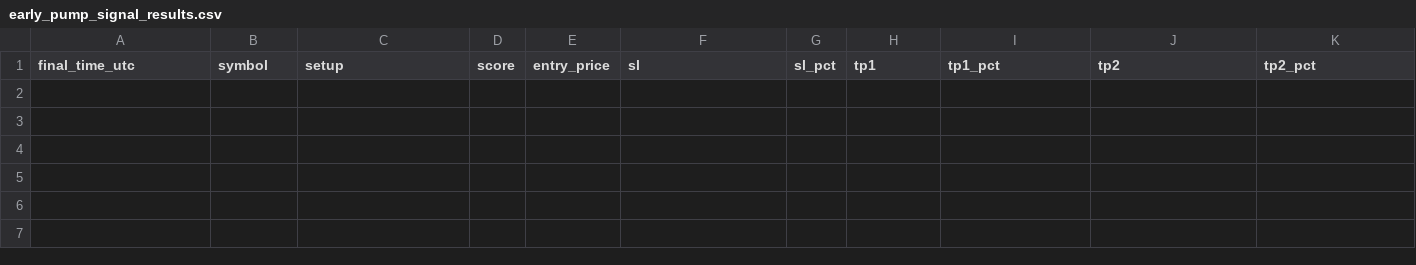
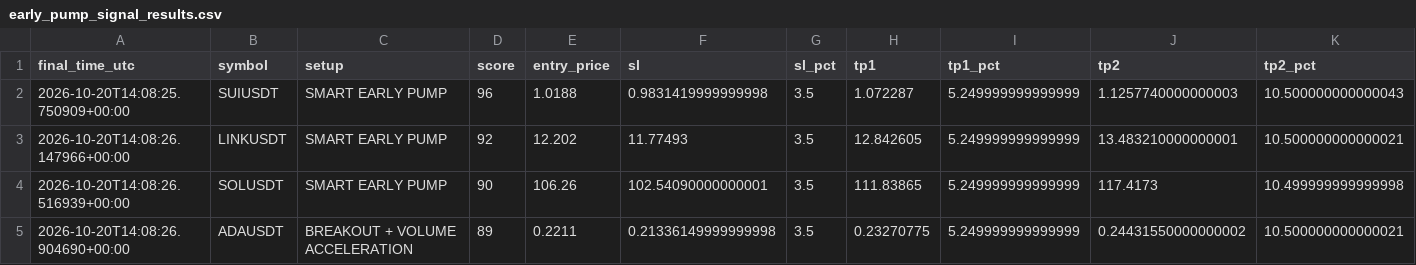
Before and after one commit to islam1977/koin, a CSV file: early_pump_signal_results.csv, drawn as a sheet; only a part is shown; rows hold the shown columns only; the diff names each change by its address in the sheet, - before the commit and + after, or states it on an @@ line.

```diff
--- a/early_pump_signal_results.csv
+++ b/early_pump_signal_results.csv
+row 2: 2026-10-20T14:08:25.750909+00:00 | SUIUSDT | SMART EARLY PUMP | 96 | 1.0188 | 0.9831419999999998 | 3.5 | 1.072287 | 5.249999999999999 | 1.1257740000000003 | 10.500000000000043
+row 3: 2026-10-20T14:08:26.147966+00:00 | LINKUSDT | SMART EARLY PUMP | 92 | 12.202 | 11.77493 | 3.5 | 12.842605 | 5.249999999999999 | 13.483210000000001 | 10.500000000000021
+row 4: 2026-10-20T14:08:26.516939+00:00 | SOLUSDT | SMART EARLY PUMP | 90 | 106.26 | 102.54090000000001 | 3.5 | 111.83865 | 5.249999999999999 | 117.4173 | 10.499999999999998
+row 5: 2026-10-20T14:08:26.904690+00:00 | ADAUSDT | BREAKOUT + VOLUME ACCELERATION | 89 | 0.2211 | 0.21336149999999998 | 3.5 | 0.23270775 | 5.249999999999999 | 0.24431550000000002 | 10.500000000000021
```
Also changed, not shown: 1 other file.
